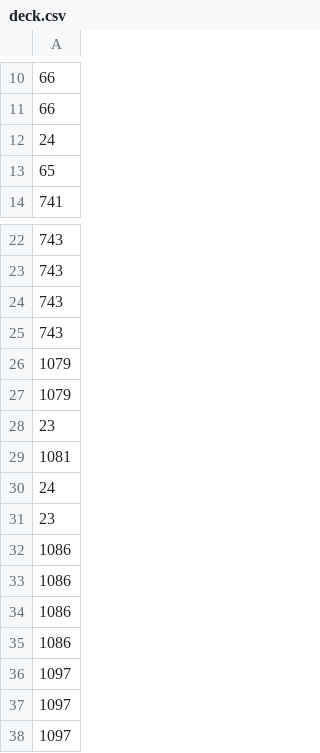
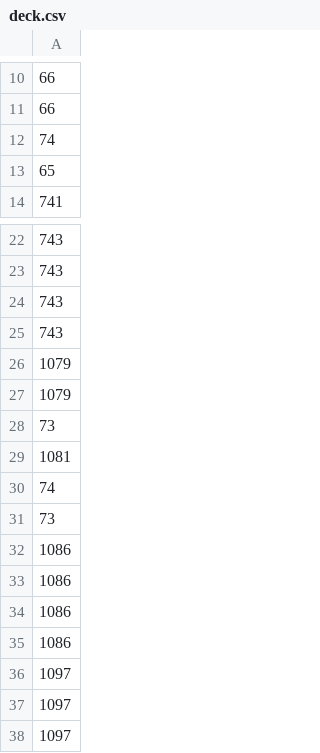
Before and after one commit to byte-bit06/Mr-Aura---PTCG-AI-Battle-Challenge-Simulation, a CSV file: Network_training/Alkazam/V3 Counter/deck.csv, drawn as a sheet; only a part is shown, gaps mark what is left out.

```diff
--- a/Network_training/Alkazam/V3 Counter/deck.csv
+++ b/Network_training/Alkazam/V3 Counter/deck.csv
@@ -11,3 +11,3 @@
 66
-24
+74
 65
@@ -27,6 +27,6 @@
 1079
-23
+73
 1081
-24
-23
+74
+73
 1086
```
Also changed, not shown: 2 other files.
